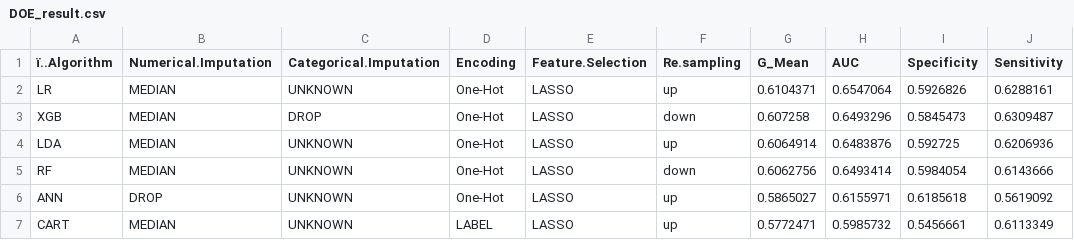
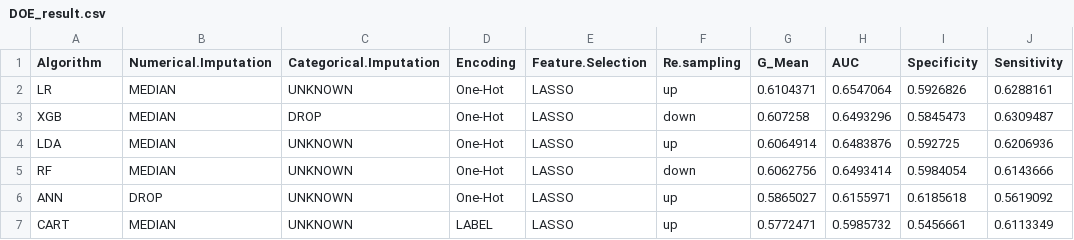
Before and after one commit to Ying-Ju/heart_transplant.github.io, a CSV file: DOE_result.csv, drawn as a sheet; only a part is shown; the diff names each change by its address in the sheet, - before the commit and + after, or states it on an @@ line.

Commit message:
Update DOE_result.csv

```diff
--- a/DOE_result.csv
+++ b/DOE_result.csv
-A1: ï..Algorithm
+A1: Algorithm
```
